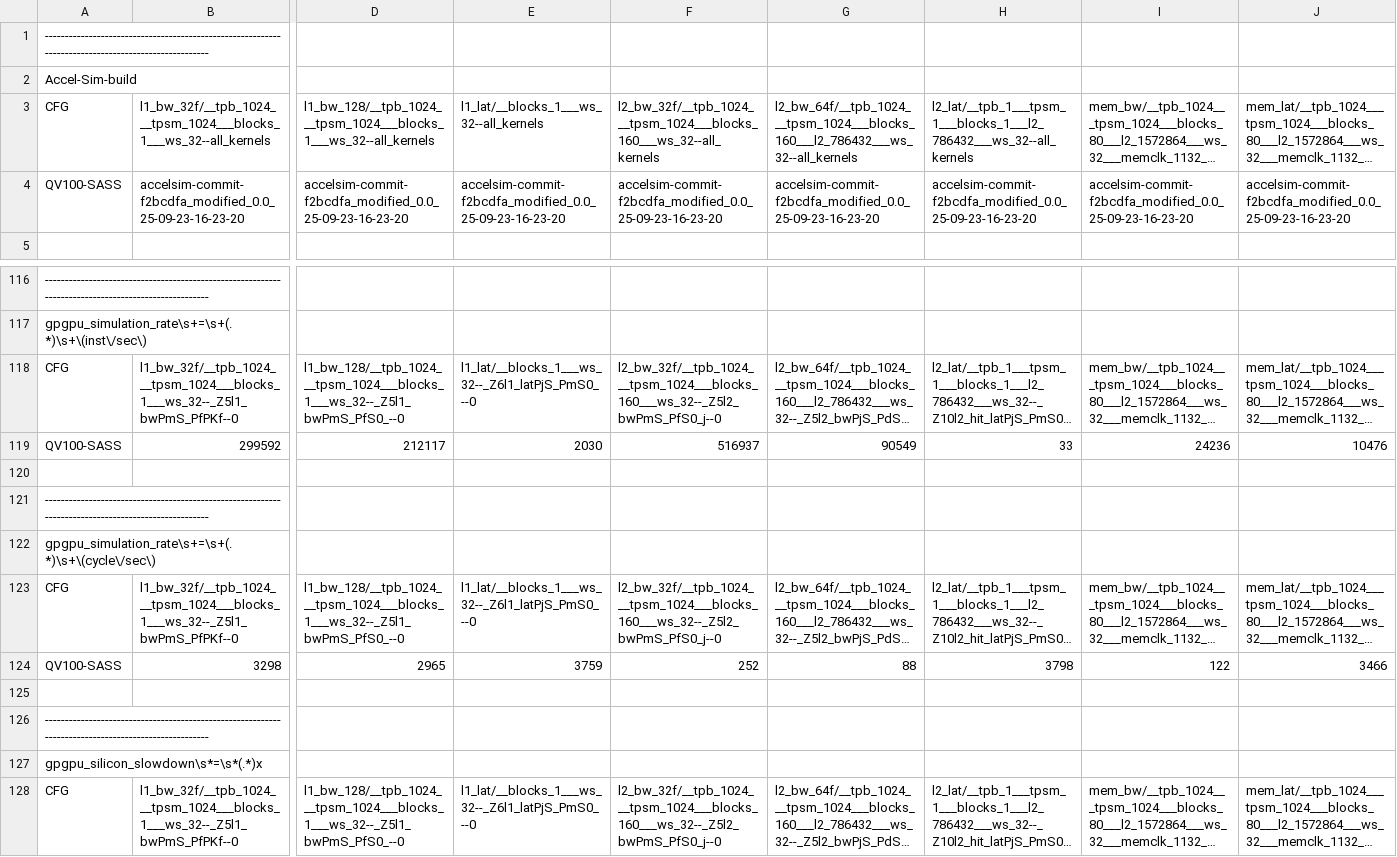
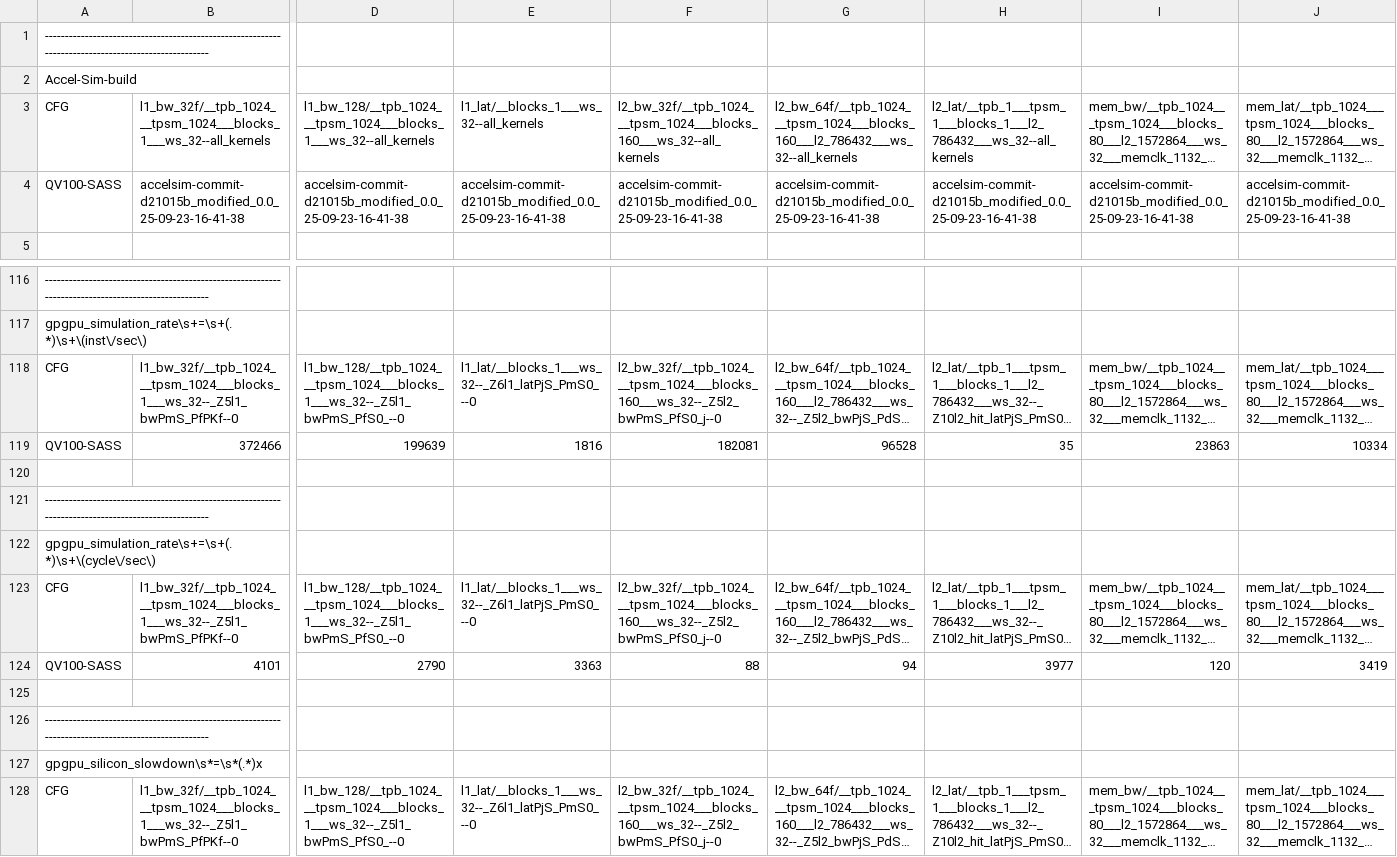
Before and after one commit to accel-sim/statistics-archive, a CSV file: ubench/v100-ubench-sass-latest.csv, drawn as a sheet; only a part is shown, gaps mark what is left out; long unchanged cells end in …; the diff covers the shown part only; the diff names each change by its address in the sheet, - before the commit and + after, or states it on an @@ line.

```diff
--- a/ubench/v100-ubench-sass-latest.csv
+++ b/ubench/v100-ubench-sass-latest.csv
-B4: accelsim-commit-f2bcdfa_modified_0.0_25-09-23-16-23-20
+B4: accelsim-commit-d21015b_modified_0.0_25-09-23-16-41-38
-D4: accelsim-commit-f2bcdfa_modified_0.0_25-09-23-16-23-20
+D4: accelsim-commit-d21015b_modified_0.0_25-09-23-16-41-38
-E4: accelsim-commit-f2bcdfa_modified_0.0_25-09-23-16-23-20
+E4: accelsim-commit-d21015b_modified_0.0_25-09-23-16-41-38
-F4: accelsim-commit-f2bcdfa_modified_0.0_25-09-23-16-23-20
+F4: accelsim-commit-d21015b_modified_0.0_25-09-23-16-41-38
-G4: accelsim-commit-f2bcdfa_modified_0.0_25-09-23-16-23-20
+G4: accelsim-commit-d21015b_modified_0.0_25-09-23-16-41-38
-H4: accelsim-commit-f2bcdfa_modified_0.0_25-09-23-16-23-20
+H4: accelsim-commit-d21015b_modified_0.0_25-09-23-16-41-38
-I4: accelsim-commit-f2bcdfa_modified_0.0_25-09-23-16-23-20
+I4: accelsim-commit-d21015b_modified_0.0_25-09-23-16-41-38
-J4: accelsim-commit-f2bcdfa_modified_0.0_25-09-23-16-23-20
+J4: accelsim-commit-d21015b_modified_0.0_25-09-23-16-41-38
-B119: 299592
+B119: 372466
-D119: 212117
+D119: 199639
-E119: 2030
+E119: 1816
-F119: 516937
+F119: 182081
-G119: 90549
+G119: 96528
-H119: 33
+H119: 35
-I119: 24236
+I119: 23863
-J119: 10476
+J119: 10334
-B124: 3298
+B124: 4101
-D124: 2965
+D124: 2790
-E124: 3759
+E124: 3363
-F124: 252
+F124: 88
-G124: 88
+G124: 94
-H124: 3798
+H124: 3977
-I124: 122
+I124: 120
-J124: 3466
+J124: 3419
```
Also changed, not shown: 45 edited cells elsewhere in this file, ubench/ampere-a100-ubench-sass-latest.csv, ubench/ampere-a100-ubench-sass.csv, 7 other files.
